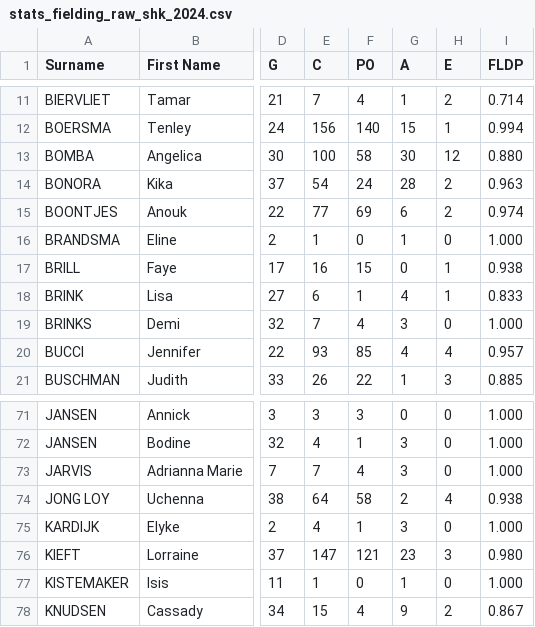
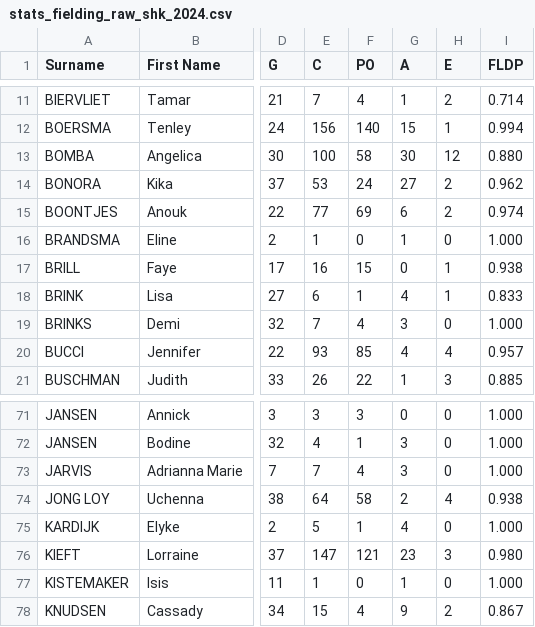
Before and after one commit to tonper19/ballgame, a CSV file: data/csv/stats_fielding_raw_shk_2024.csv, drawn as a sheet; only a part is shown, gaps mark what is left out; the diff names each change by its address in the sheet, - before the commit and + after, or states it on an @@ line.

```diff
--- a/data/csv/stats_fielding_raw_shk_2024.csv
+++ b/data/csv/stats_fielding_raw_shk_2024.csv
-E14 (C): 54
+E14 (C): 53
-G14 (A): 28
+G14 (A): 27
-I14 (FLDP): 0.963
+I14 (FLDP): 0.962
-E75 (C): 4
+E75 (C): 5
-G75 (A): 3
+G75 (A): 4
```
Also changed, not shown: data/csv/stats_batting_raw_sres_2024.csv, data/csv/stats_fielding_raw_sres_2024.csv, 4 other files.
